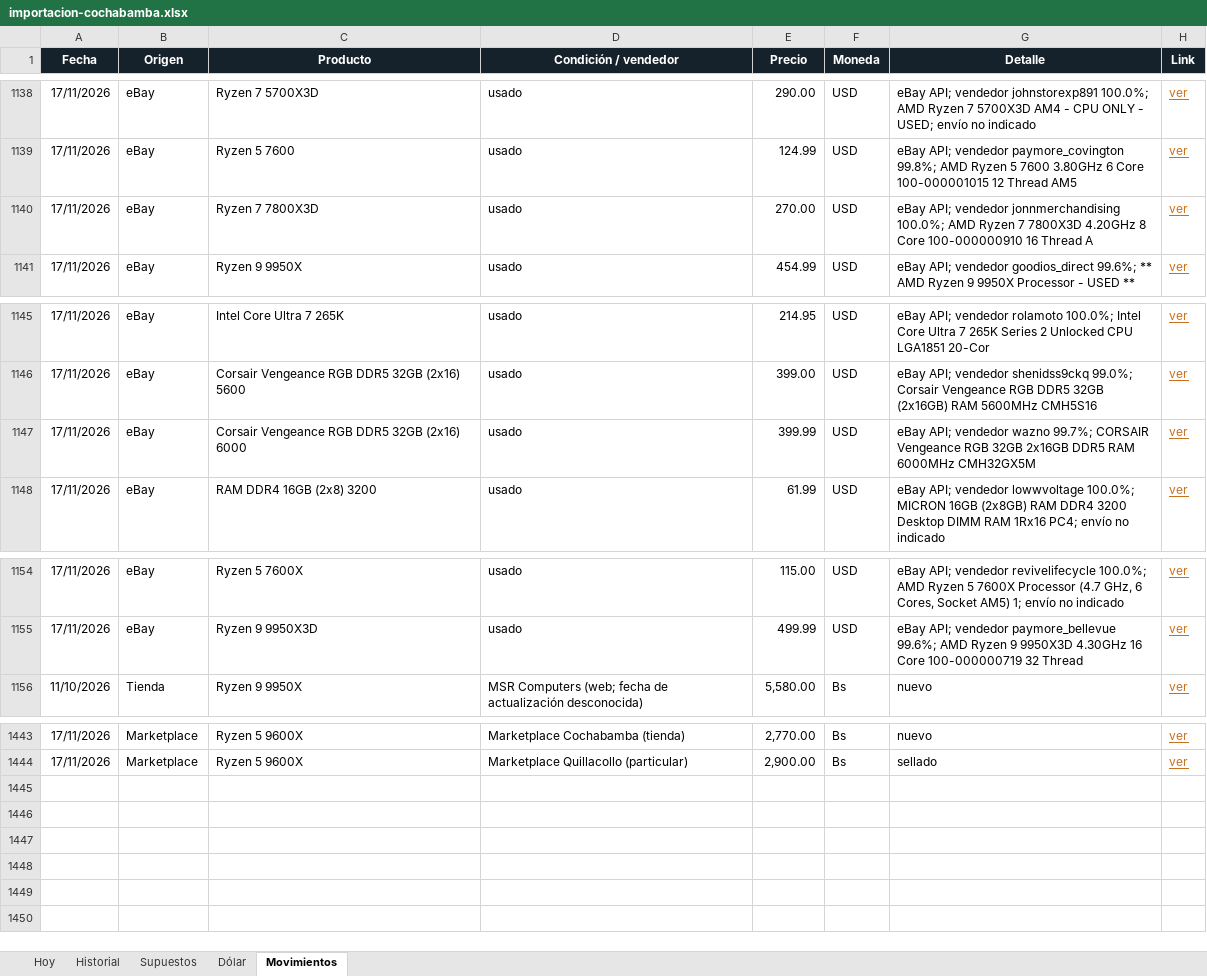
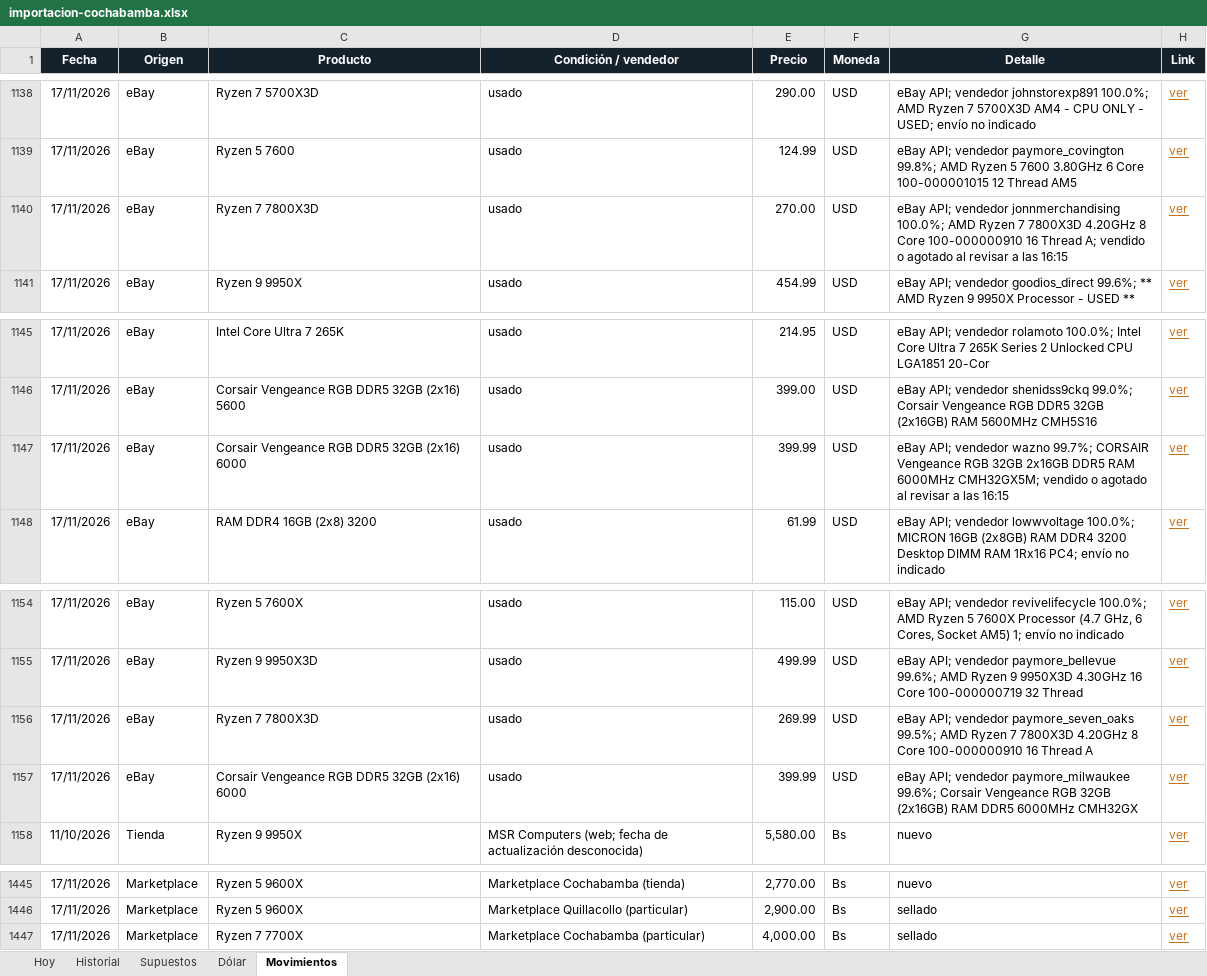
Before and after one commit to Santi491/Claude-, an Excel workbook: importacion-cochabamba.xlsx, sheet Movimientos, drawn as a sheet; only a part is shown, gaps mark what is left out; values as stored, in another font and other column widths than the file's, no borders; table styles not drawn; the diff names each change by its address in the sheet, - before the commit and + after, or states it on an @@ line.

```diff
--- a/importacion-cochabamba.xlsx (sheet Movimientos)
+++ b/importacion-cochabamba.xlsx (sheet Movimientos)
-G1140 (Detalle): …16 Thread A
+G1140 (Detalle): …16 Thread A; vendido o agotado al revisar a las 16:15
-G1147 (Detalle): …RAM 6000MHz CMH32GX5M
+G1147 (Detalle): …RAM 6000MHz CMH32GX5M; vendido o agotado al revisar a las 16:15
+row 1156: 17/11/2026 | eBay | Ryzen 7 7800X3D | usado | 269.99 | USD | eBay API; vendedor paymore_seven_oaks 99.5%; AMD Ryzen 7 7800X3D 4.20GHz 8 Core 100-000000910 16 Thread A | ver
+row 1157: 17/11/2026 | eBay | Corsair Vengeance RGB DDR5 32GB (2x16) 6000 | usado | 399.99 | USD | eBay API; vendedor paymore_milwaukee 99.6%; Corsair Vengeance RGB 32GB (2x16GB) RAM DDR5 6000MHz CMH32GX | ver
+row 1447: 17/11/2026 | Marketplace | Ryzen 7 7700X | Marketplace Cochabamba (particular) | 4,000.00 | Bs | sellado | ver
```
Also changed, not shown: sheet Historial, sheet Hoy, 20 other files.
